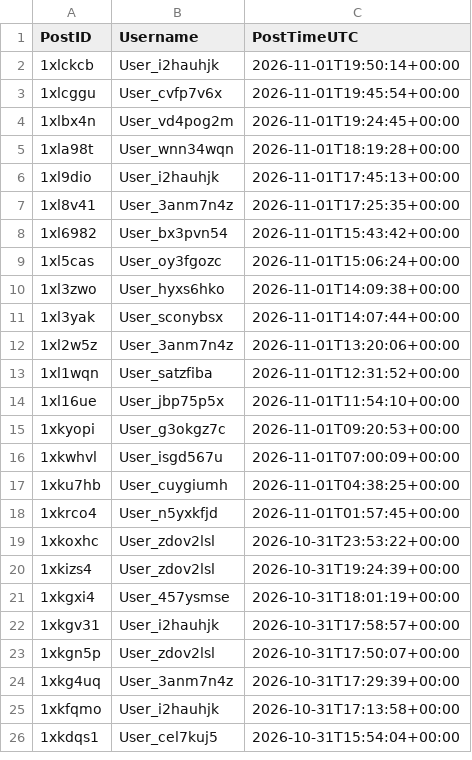
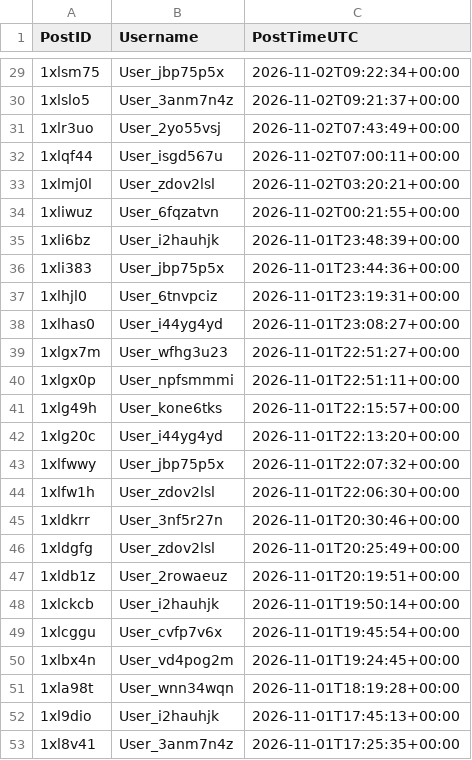
Before and after one commit to Ok-Stand-2128/Live-Reddit-Tracking, a CSV file: data/auth_reddit_neoliberal.csv, drawn as a sheet; only a part is shown, gaps mark what is left out; the shorter side is filled out with more unchanged rows; the diff covers the shown part only; the diff names each change by its address in the sheet, - before the commit and + after, or states it on an @@ line.

```diff
--- a/data/auth_reddit_neoliberal.csv
+++ b/data/auth_reddit_neoliberal.csv
+row 29: 1xlsm75 | User_jbp75p5x | 2026-11-02T09:22:34+00:00
+row 30: 1xlslo5 | User_3anm7n4z | 2026-11-02T09:21:37+00:00
+row 31: 1xlr3uo | User_2yo55vsj | 2026-11-02T07:43:49+00:00
+row 32: 1xlqf44 | User_isgd567u | 2026-11-02T07:00:11+00:00
+row 33: 1xlmj0l | User_zdov2lsl | 2026-11-02T03:20:21+00:00
+row 34: 1xliwuz | User_6fqzatvn | 2026-11-02T00:21:55+00:00
+row 35: 1xli6bz | User_i2hauhjk | 2026-11-01T23:48:39+00:00
+row 36: 1xli383 | User_jbp75p5x | 2026-11-01T23:44:36+00:00
+row 37: 1xlhjl0 | User_6tnvpciz | 2026-11-01T23:19:31+00:00
+row 38: 1xlhas0 | User_i44yg4yd | 2026-11-01T23:08:27+00:00
+row 39: 1xlgx7m | User_wfhg3u23 | 2026-11-01T22:51:27+00:00
+row 40: 1xlgx0p | User_npfsmmmi | 2026-11-01T22:51:11+00:00
+row 41: 1xlg49h | User_kone6tks | 2026-11-01T22:15:57+00:00
+row 42: 1xlg20c | User_i44yg4yd | 2026-11-01T22:13:20+00:00
+row 43: 1xlfwwy | User_jbp75p5x | 2026-11-01T22:07:32+00:00
+row 44: 1xlfw1h | User_zdov2lsl | 2026-11-01T22:06:30+00:00
+row 45: 1xldkrr | User_3nf5r27n | 2026-11-01T20:30:46+00:00
+row 46: 1xldgfg | User_zdov2lsl | 2026-11-01T20:25:49+00:00
+row 47: 1xldb1z | User_2rowaeuz | 2026-11-01T20:19:51+00:00
```
Also changed, not shown: 27 added rows elsewhere in this file, data/auth_reddit_CanadaPolitics.csv, data/auth_reddit_Conservative.csv, 10 other files.
